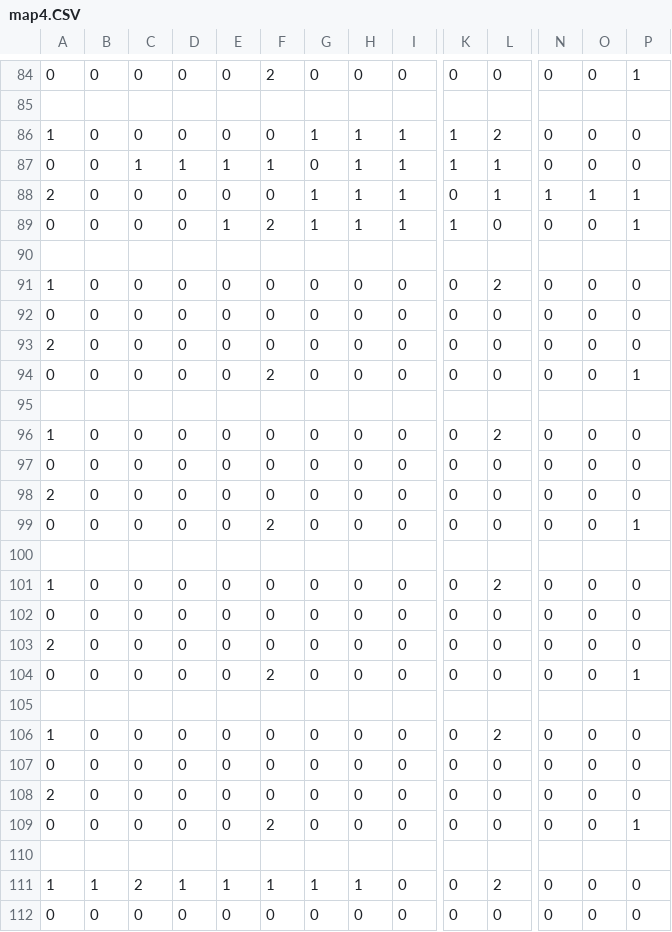
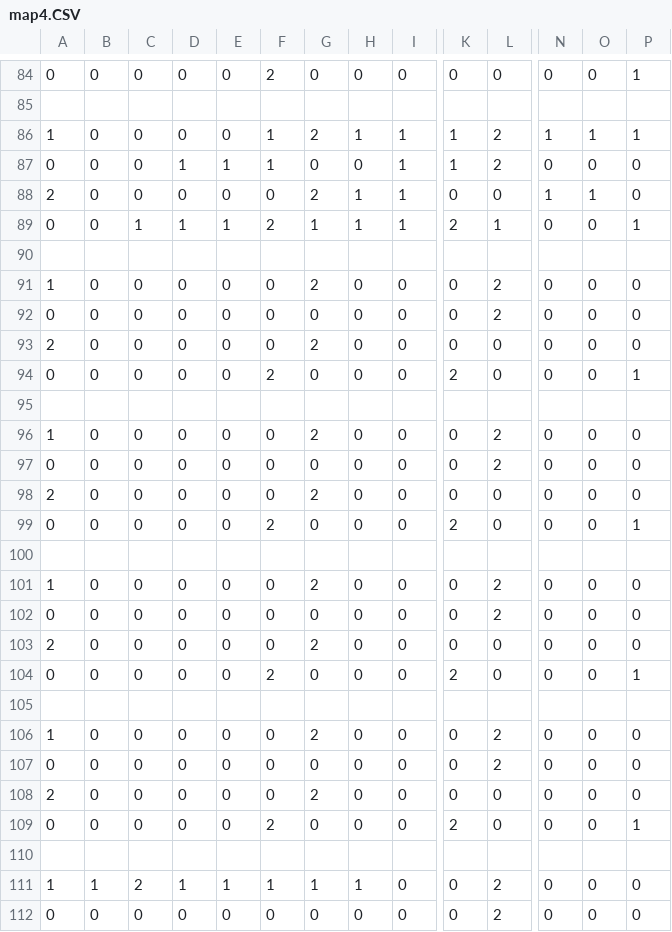
Before and after one commit to aplusbi/ggj2010, a CSV file: ggj2010/Content/map4.CSV, drawn as a sheet; only a part is shown, gaps mark what is left out; the diff covers the shown part only; the diff names each change by its address in the sheet, - before the commit and + after, or states it on an @@ line.

```diff
--- a/ggj2010/Content/map4.CSV
+++ b/ggj2010/Content/map4.CSV
-F86: 0
+F86: 1
-G86: 1
+G86: 2
-N86: 0
+N86: 1
-O86: 0
+O86: 1
-P86: 0
+P86: 1
-C87: 1
+C87: 0
-H87: 1
+H87: 0
-L87: 1
+L87: 2
-G88: 1
+G88: 2
-L88: 1
+L88: 0
-P88: 1
+P88: 0
-C89: 0
+C89: 1
-D89: 0
+D89: 1
-K89: 1
+K89: 2
-L89: 0
+L89: 1
-G91: 0
+G91: 2
-L92: 0
+L92: 2
-G93: 0
+G93: 2
-K94: 0
+K94: 2
-G96: 0
+G96: 2
-L97: 0
+L97: 2
-G98: 0
+G98: 2
-K99: 0
+K99: 2
-G101: 0
+G101: 2
-L102: 0
+L102: 2
-G103: 0
+G103: 2
-K104: 0
+K104: 2
-G106: 0
+G106: 2
-L107: 0
+L107: 2
-G108: 0
+G108: 2
-K109: 0
+K109: 2
-L112: 0
+L112: 2
```
Also changed, not shown: 20 edited cells elsewhere in this file, 2 other files.
